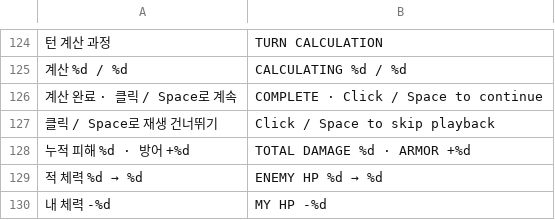
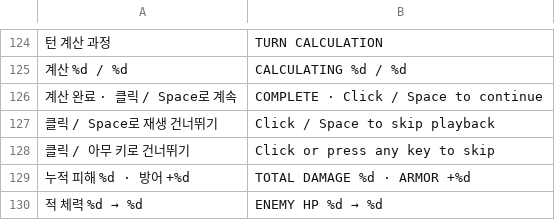
Before and after one commit to 6rmkhj/A-ROGUE, a TSV file: translations.tsv, drawn as a sheet; only a part is shown, gaps mark what is left out; the shorter side is filled out with more unchanged rows; the diff names each change by its address in the sheet, - before the commit and + after, or states it on an @@ line.

```diff
--- a/translations.tsv
+++ b/translations.tsv
+row 128: 클릭 / 아무 키로 건너뛰기 | Click or press any key to skip
```
Also changed, not shown: 7 other files.
